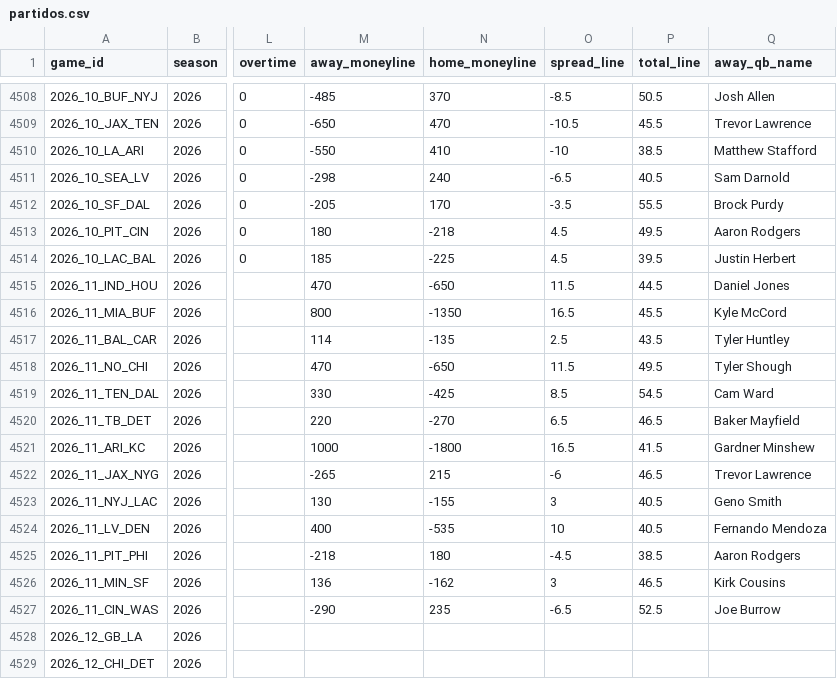
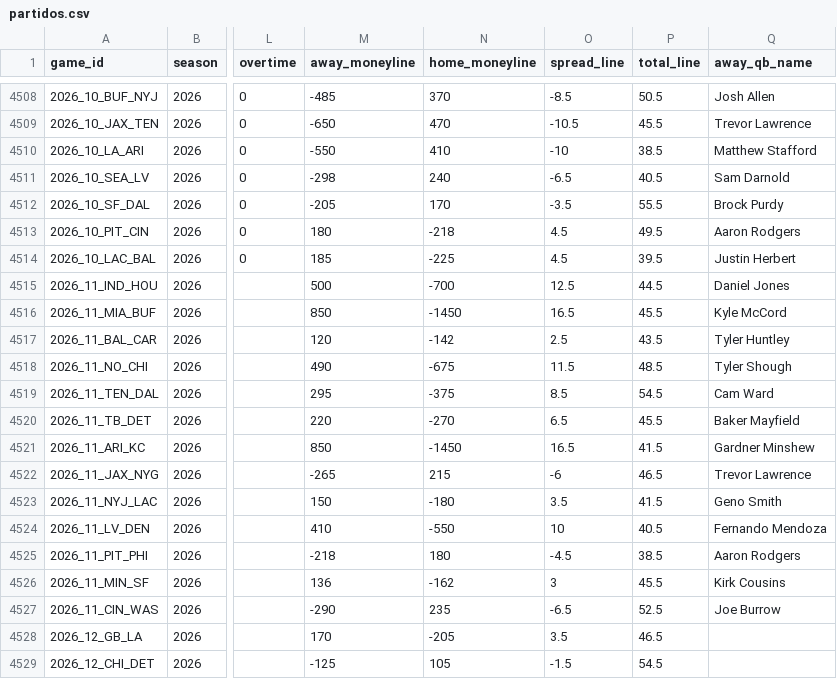
Before and after one commit to angel14-lab/simulador-nfl, a CSV file: datos/partidos.csv, drawn as a sheet; only a part is shown, gaps mark what is left out; the diff covers the shown part only; the diff names each change by its address in the sheet, - before the commit and + after, or states it on an @@ line.

```diff
--- a/datos/partidos.csv
+++ b/datos/partidos.csv
-M4515 (away_moneyline): 470
+M4515 (away_moneyline): 500
-N4515 (home_moneyline): -650
+N4515 (home_moneyline): -700
-O4515 (spread_line): 11.5
+O4515 (spread_line): 12.5
-M4516 (away_moneyline): 800
+M4516 (away_moneyline): 850
-N4516 (home_moneyline): -1350
+N4516 (home_moneyline): -1450
-M4517 (away_moneyline): 114
+M4517 (away_moneyline): 120
-N4517 (home_moneyline): -135
+N4517 (home_moneyline): -142
-M4518 (away_moneyline): 470
+M4518 (away_moneyline): 490
-N4518 (home_moneyline): -650
+N4518 (home_moneyline): -675
-P4518 (total_line): 49.5
+P4518 (total_line): 48.5
-M4519 (away_moneyline): 330
+M4519 (away_moneyline): 295
-N4519 (home_moneyline): -425
+N4519 (home_moneyline): -375
-P4520 (total_line): 46.5
+P4520 (total_line): 45.5
-M4521 (away_moneyline): 1000
+M4521 (away_moneyline): 850
-N4521 (home_moneyline): -1800
+N4521 (home_moneyline): -1450
-M4523 (away_moneyline): 130
+M4523 (away_moneyline): 150
-N4523 (home_moneyline): -155
+N4523 (home_moneyline): -180
-O4523 (spread_line): 3
+O4523 (spread_line): 3.5
-P4523 (total_line): 40.5
+P4523 (total_line): 41.5
-M4524 (away_moneyline): 400
+M4524 (away_moneyline): 410
-N4524 (home_moneyline): -535
+N4524 (home_moneyline): -550
-P4526 (total_line): 46.5
+P4526 (total_line): 45.5
-M4528 (away_moneyline): (empty)
+M4528 (away_moneyline): 170
-N4528 (home_moneyline): (empty)
+N4528 (home_moneyline): -205
-O4528 (spread_line): (empty)
+O4528 (spread_line): 3.5
-P4528 (total_line): (empty)
+P4528 (total_line): 46.5
-M4529 (away_moneyline): (empty)
+M4529 (away_moneyline): -125
-N4529 (home_moneyline): (empty)
+N4529 (home_moneyline): 105
-O4529 (spread_line): (empty)
+O4529 (spread_line): -1.5
-P4529 (total_line): (empty)
+P4529 (total_line): 54.5
```
Also changed, not shown: 2 added rows, 2 removed rows and 54 edited cells elsewhere in this file, 1 other file.
